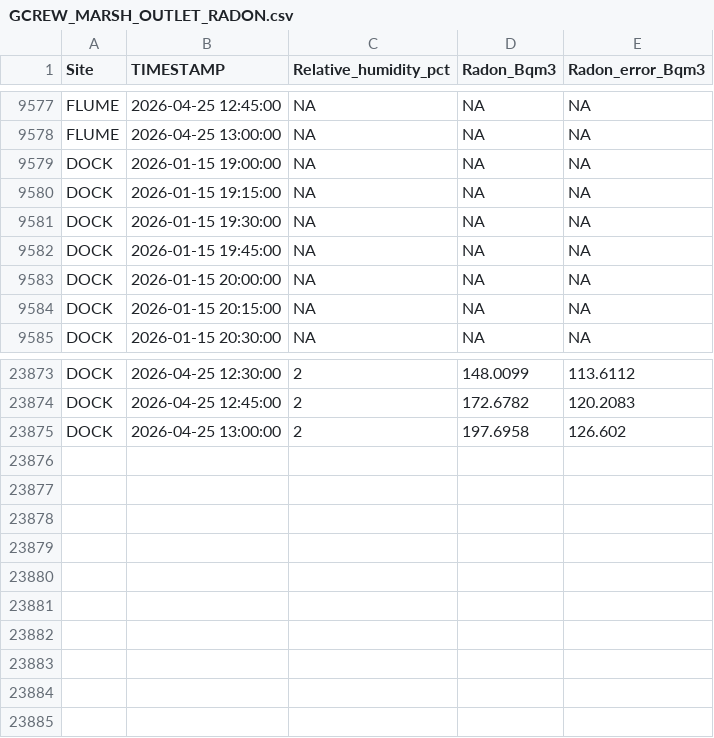
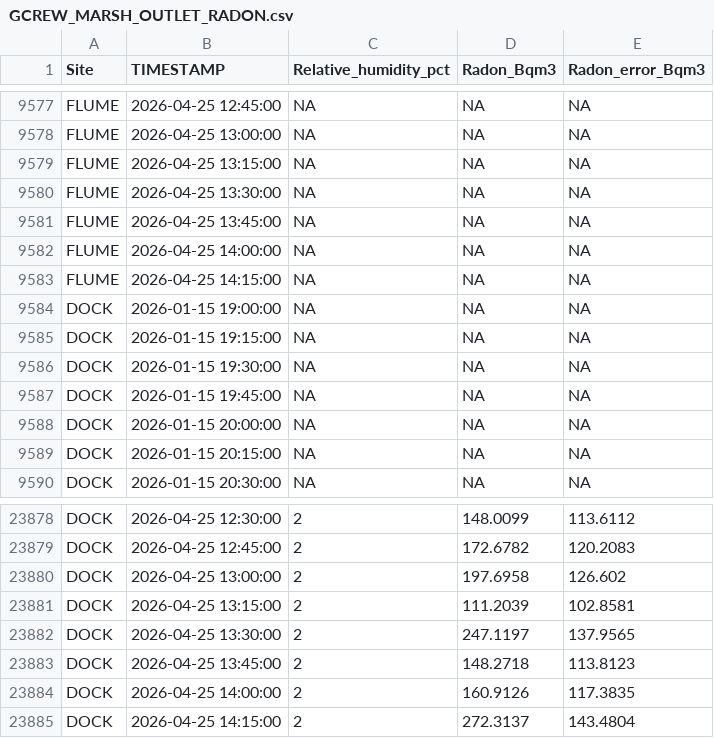
Before and after one commit to wilsonsj100/serc-lateral-flux, a CSV file: Processed_data/GCREW_MARSH_OUTLET_RADON.csv, drawn as a sheet; only a part is shown, gaps mark what is left out; the diff names each change by its address in the sheet, - before the commit and + after, or states it on an @@ line.

```diff
--- a/Processed_data/GCREW_MARSH_OUTLET_RADON.csv
+++ b/Processed_data/GCREW_MARSH_OUTLET_RADON.csv
+row 9579: FLUME | 2026-04-25 13:15:00 | NA | NA | NA
+row 9580: FLUME | 2026-04-25 13:30:00 | NA | NA | NA
+row 9581: FLUME | 2026-04-25 13:45:00 | NA | NA | NA
+row 9582: FLUME | 2026-04-25 14:00:00 | NA | NA | NA
+row 9583: FLUME | 2026-04-25 14:15:00 | NA | NA | NA
+row 23881: DOCK | 2026-04-25 13:15:00 | 2 | 111.2039 | 102.8581
+row 23882: DOCK | 2026-04-25 13:30:00 | 2 | 247.1197 | 137.9565
+row 23883: DOCK | 2026-04-25 13:45:00 | 2 | 148.2718 | 113.8123
+row 23884: DOCK | 2026-04-25 14:00:00 | 2 | 160.9126 | 117.3835
+row 23885: DOCK | 2026-04-25 14:15:00 | 2 | 272.3137 | 143.4804
```
Also changed, not shown: 12 other files.
